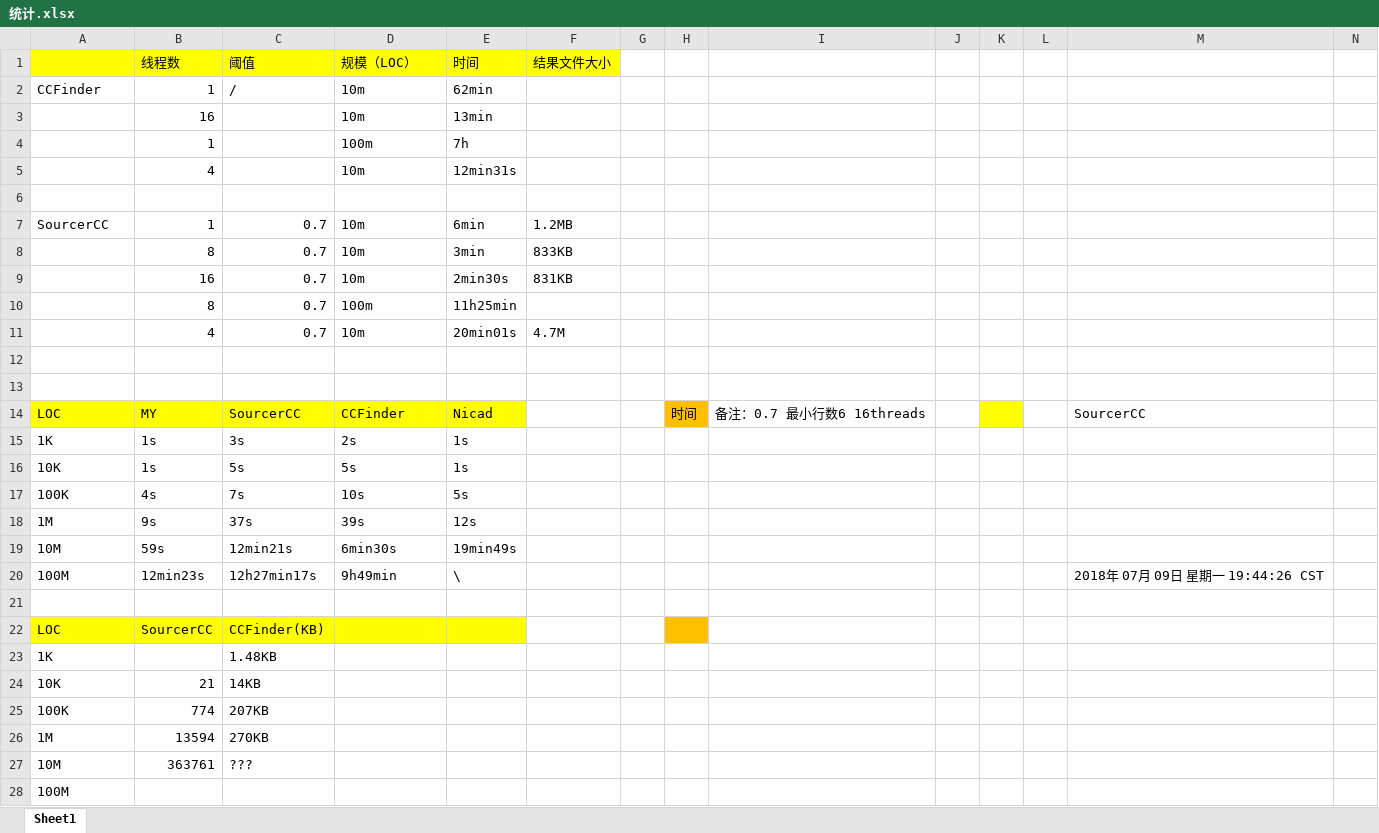
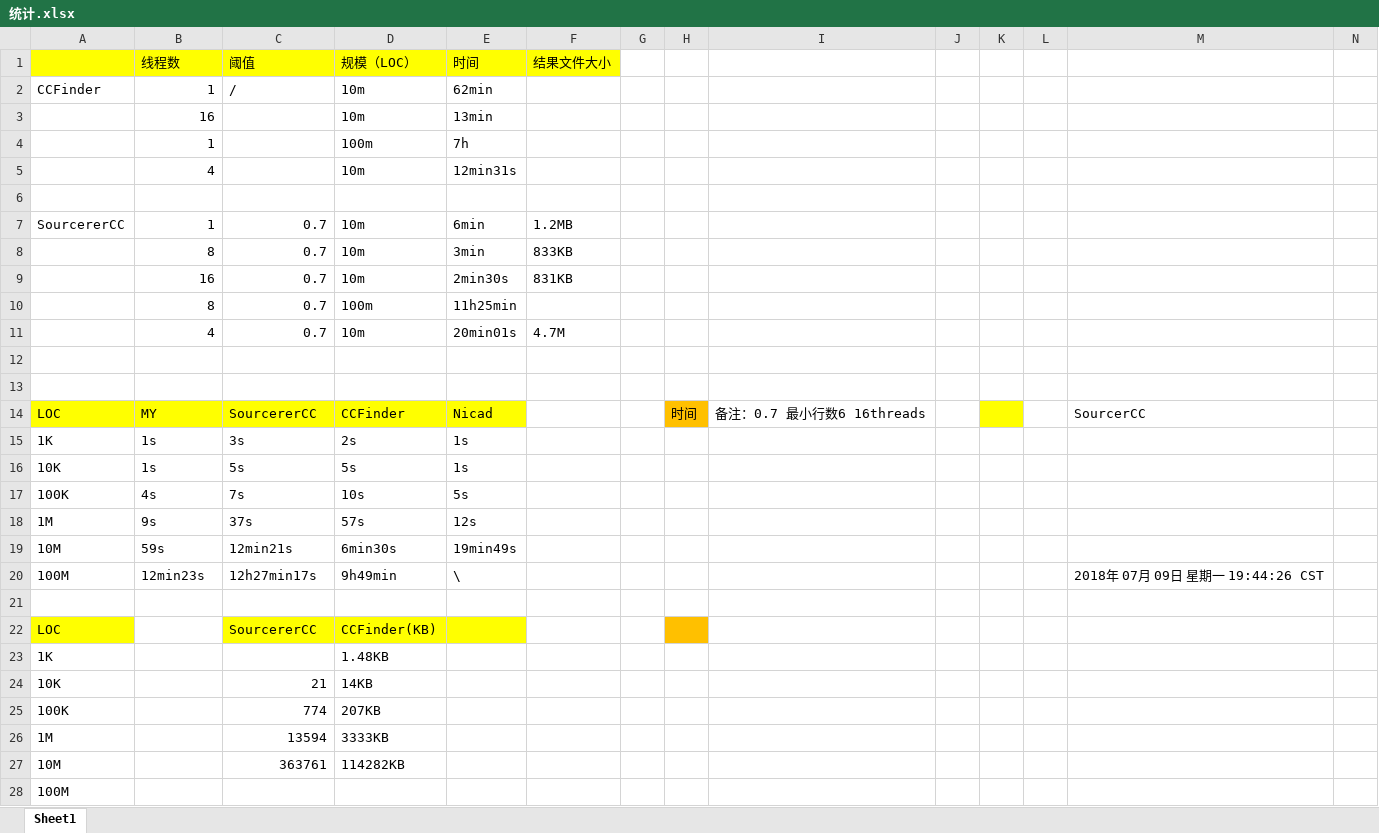
Before and after one commit to SouthStreet/StaticsForLab, an Excel workbook: 统计.xlsx, sheet Sheet1, drawn as a sheet; only a part is shown; values as stored, in another font and other column widths than the file's, no borders; removed rows and columns are numbered as before the commit, all else as after; rows hold the shown columns only; the diff names each change by its address in the sheet, - before the commit and + after, or states it on an @@ line.

Commit message:
716 update sth

```diff
--- a/统计.xlsx (sheet Sheet1)
+++ b/统计.xlsx (sheet Sheet1)
-A7: SourcerCC
+A7: SourcererCC
-C14 (阈值): SourcerCC
+C14 (阈值): SourcererCC
-D18 (规模（LOC）): 39s
+D18 (规模（LOC）): 57s
-row 22: LOC | SourcerCC | CCFinder(KB)
+row 22: LOC |  | SourcererCC | CCFinder(KB)
-C23 (阈值): 1.48KB
+C23 (阈值): (empty)
-D23 (规模（LOC）): (empty)
+D23 (规模（LOC）): 1.48KB
-row 24: 10K | 21 | 14KB
-row 25: 100K | 774 | 207KB
-row 26: 1M | 13594 | 270KB
-row 27: 10M | 363761 | ???
+row 24: 10K |  | 21 | 14KB
+row 25: 100K |  | 774 | 207KB
+row 26: 1M |  | 13594 | 3333KB
+row 27: 10M |  | 363761 | 114282KB
```
